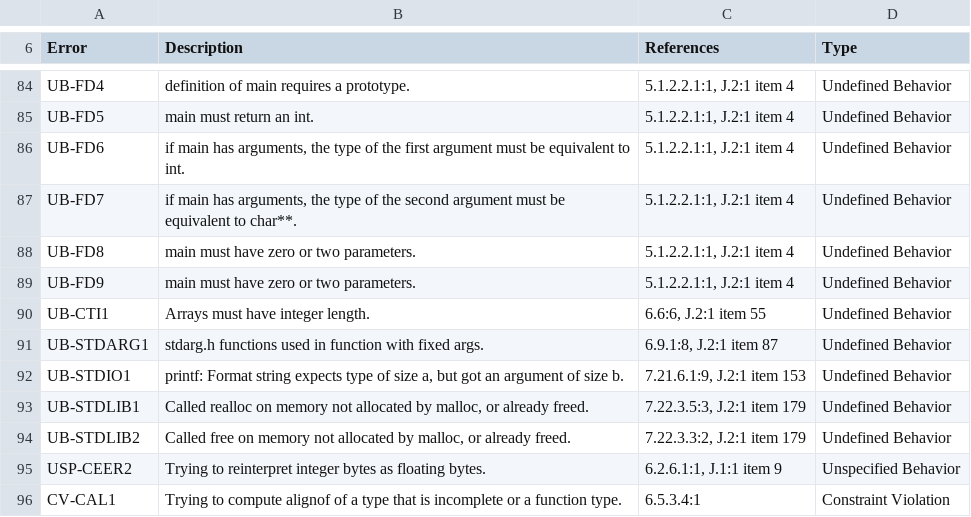
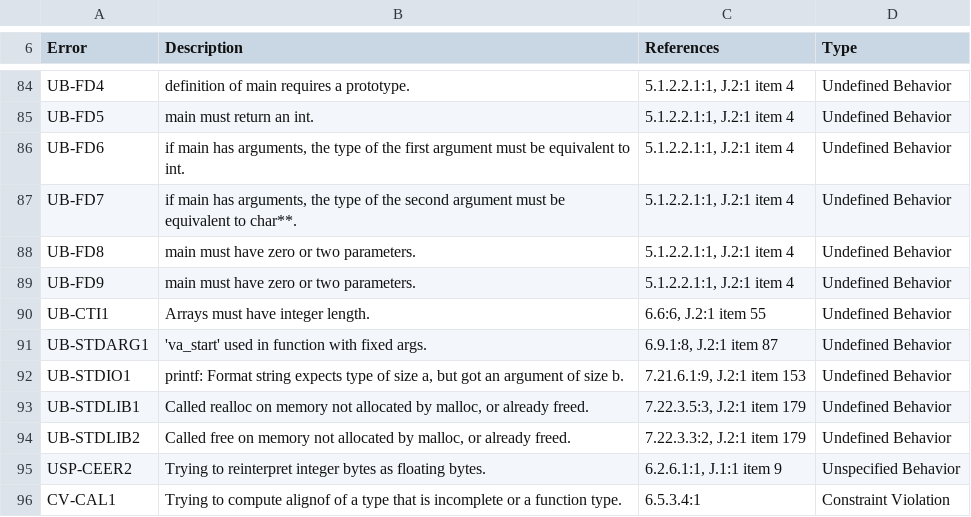
Before and after one commit to kframework/c-semantics, a CSV file: examples/simple/Error_Codes.csv, drawn as a sheet; only a part is shown, gaps mark what is left out.

Commit message:
Fix overzealous stdarg.h UB reporting.

```diff
--- a/examples/simple/Error_Codes.csv
+++ b/examples/simple/Error_Codes.csv
@@ -90,3 +90,3 @@ UB-FD9,main must have zero or two parameters.,"5.1.2.2.1:1, J.2:1 item 4",Undefi
 UB-CTI1,Arrays must have integer length.,"6.6:6, J.2:1 item 55",Undefined Behavior
-UB-STDARG1,"stdarg.h functions used in function with fixed args.","6.9.1:8, J.2:1 item 87",Undefined Behavior
+UB-STDARG1,"'va_start' used in function with fixed args.","6.9.1:8, J.2:1 item 87",Undefined Behavior
 UB-STDIO1,"printf: Format string expects type of size a, but got an argument of size b.","7.21.6.1:9, J.2:1 item 153",Undefined Behavior
```
Also changed, not shown: 9 other files.
